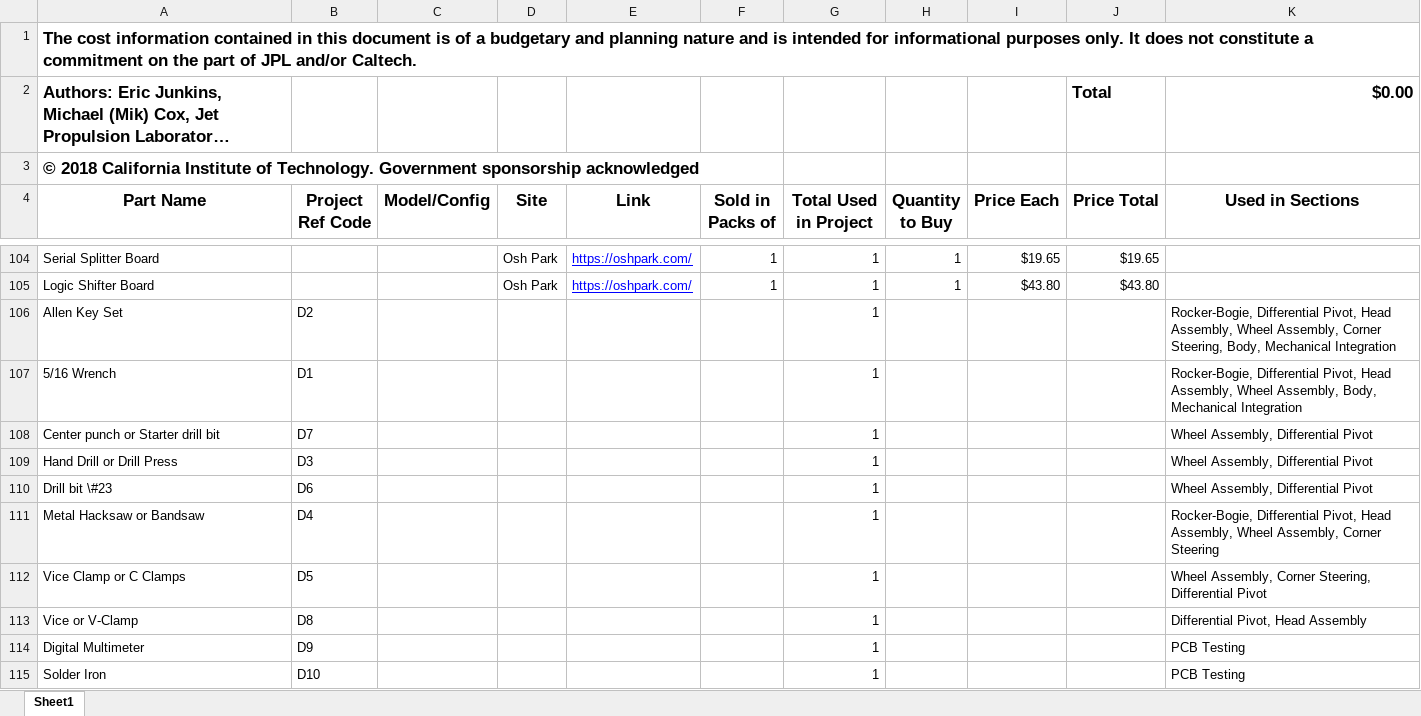
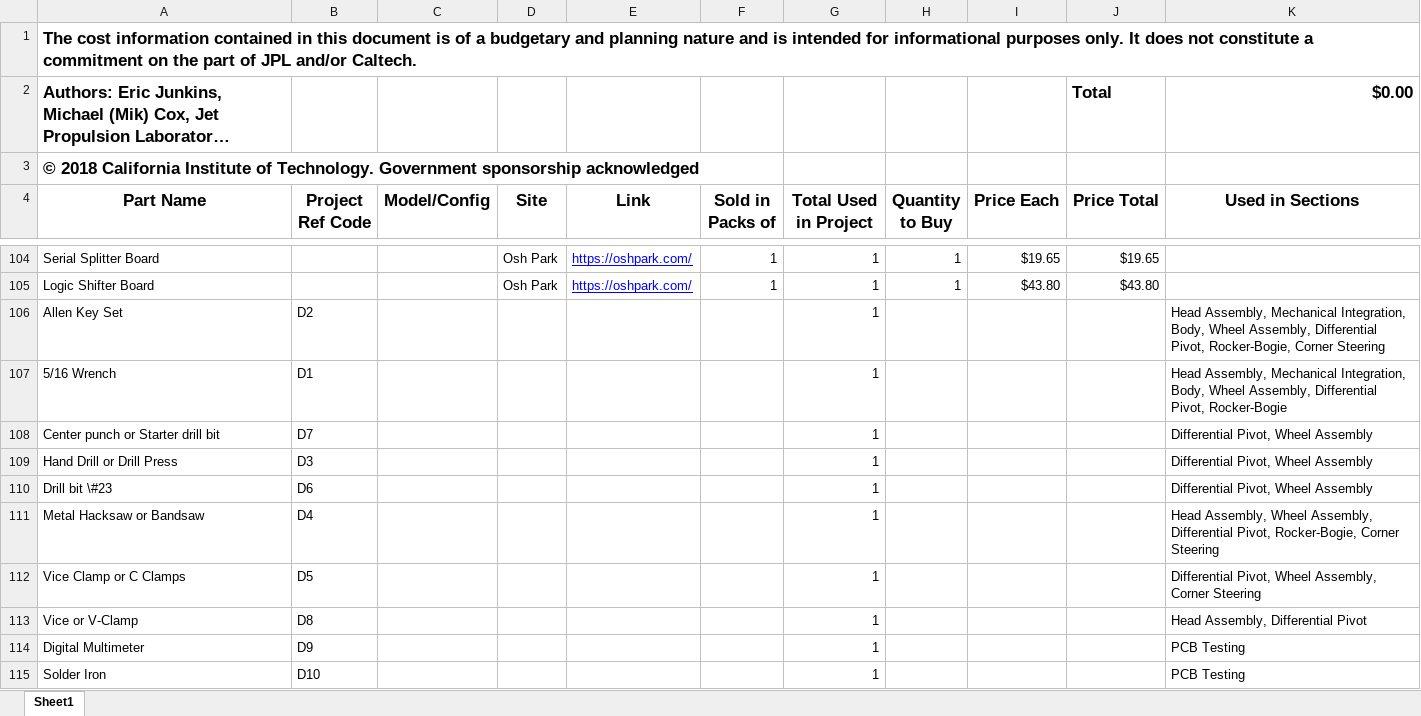
Before and after one commit to nasa-jpl/open-source-rover, an Excel workbook: master_parts_list.xlsx, sheet Sheet1, drawn as a sheet; only a part is shown, gaps mark what is left out; long unchanged cells end in …; values as stored, in another font and other column widths than the file's, no borders; the diff names each change by its address in the sheet, - before the commit and + after, or states it on an @@ line.

Commit message:
Updating the auto-generated parts list program. Moving the logic and required files into their own directory while providing an init script that ensures the users environment has the required libraries (xlswriter, pip, etc)

```diff
--- a/master_parts_list.xlsx (sheet Sheet1)
+++ b/master_parts_list.xlsx (sheet Sheet1)
-K106 (Used in Sections): Rocker-Bogie, Differential Pivot, Head Assembly, Wheel Assembly, Corner Steering, Body, Mechanical Integration
+K106 (Used in Sections): Head Assembly, Mechanical Integration, Body, Wheel Assembly, Differential Pivot, Rocker-Bogie, Corner Steering
-K107 (Used in Sections): Rocker-Bogie, Differential Pivot, Head Assembly, Wheel Assembly, Body, Mechanical Integration
+K107 (Used in Sections): Head Assembly, Mechanical Integration, Body, Wheel Assembly, Differential Pivot, Rocker-Bogie
-K108:K110 (Used in Sections): Wheel Assembly, Differential Pivot
+K108:K110 (Used in Sections): Differential Pivot, Wheel Assembly
-K111 (Used in Sections): Rocker-Bogie, Differential Pivot, Head Assembly, Wheel Assembly, Corner Steering
+K111 (Used in Sections): Head Assembly, Wheel Assembly, Differential Pivot, Rocker-Bogie, Corner Steering
-K112 (Used in Sections): Wheel Assembly, Corner Steering, Differential Pivot
+K112 (Used in Sections): Differential Pivot, Wheel Assembly, Corner Steering
-K113 (Used in Sections): Differential Pivot, Head Assembly
+K113 (Used in Sections): Head Assembly, Differential Pivot
```
Also changed, not shown: 5 other files.
